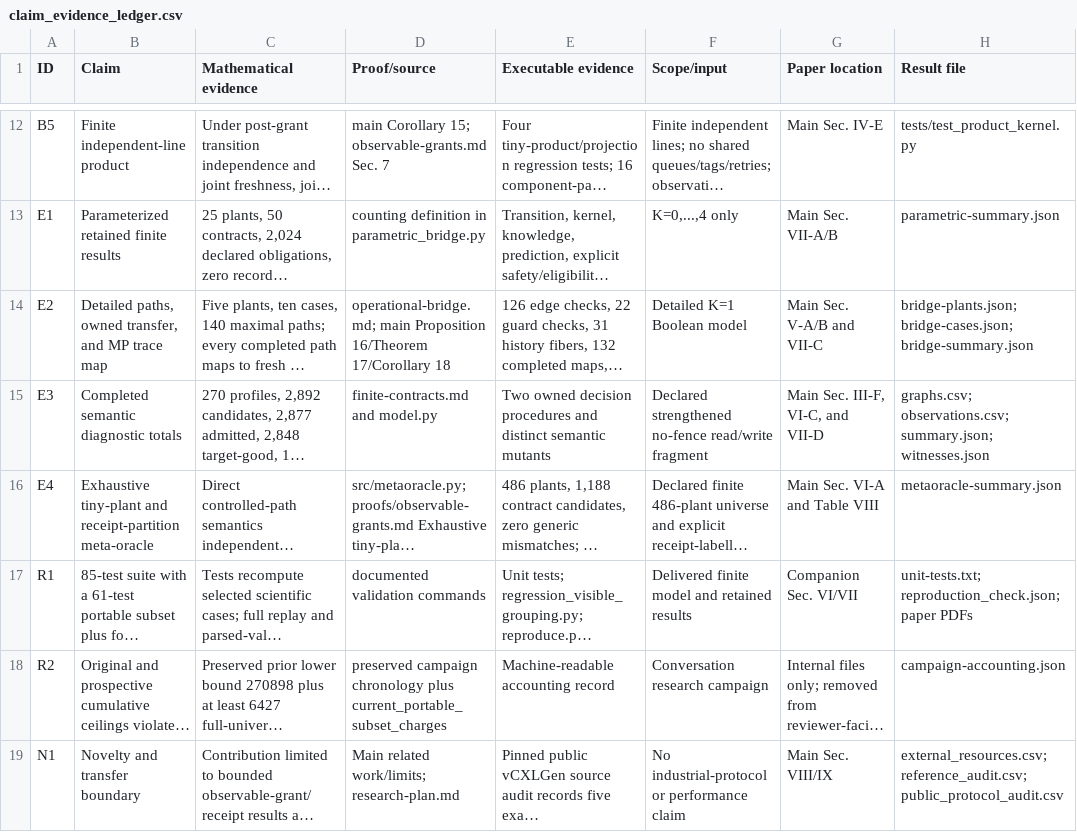
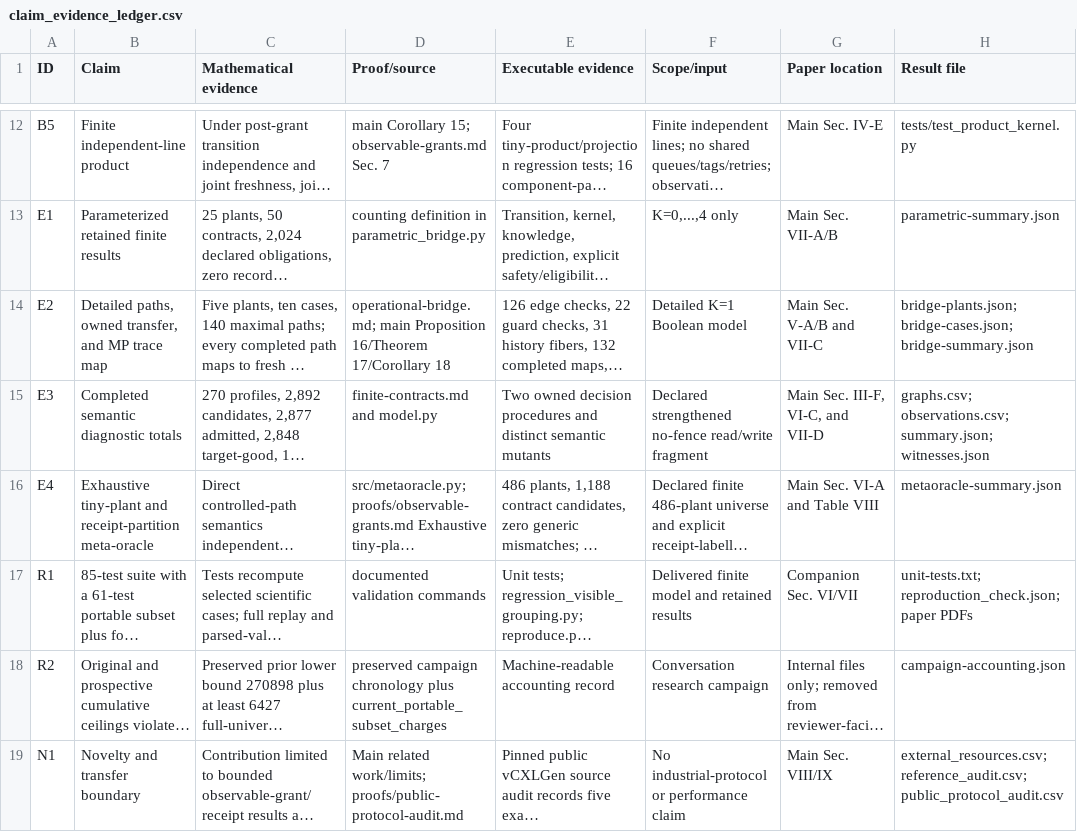
Before and after one commit to Haoyi-Zhang/GrantContract, a CSV file: claim_evidence_ledger.csv, drawn as a sheet; only a part is shown, gaps mark what is left out; long unchanged cells end in …; the diff names each change by its address in the sheet, - before the commit and + after, or states it on an @@ line.

Commit message:
Align current documentation with supplied sources and evidence

```diff
--- a/claim_evidence_ledger.csv
+++ b/claim_evidence_ledger.csv
-D19 (Proof/source): …related work/limits; research-plan.md
+D19 (Proof/source): …related work/limits; proofs/public-protocol-audit.md
```
